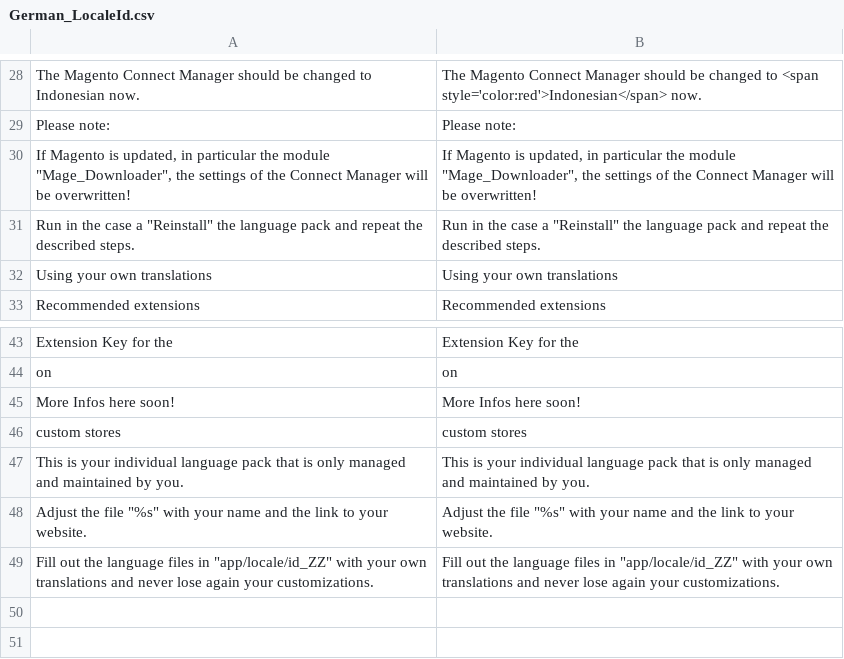
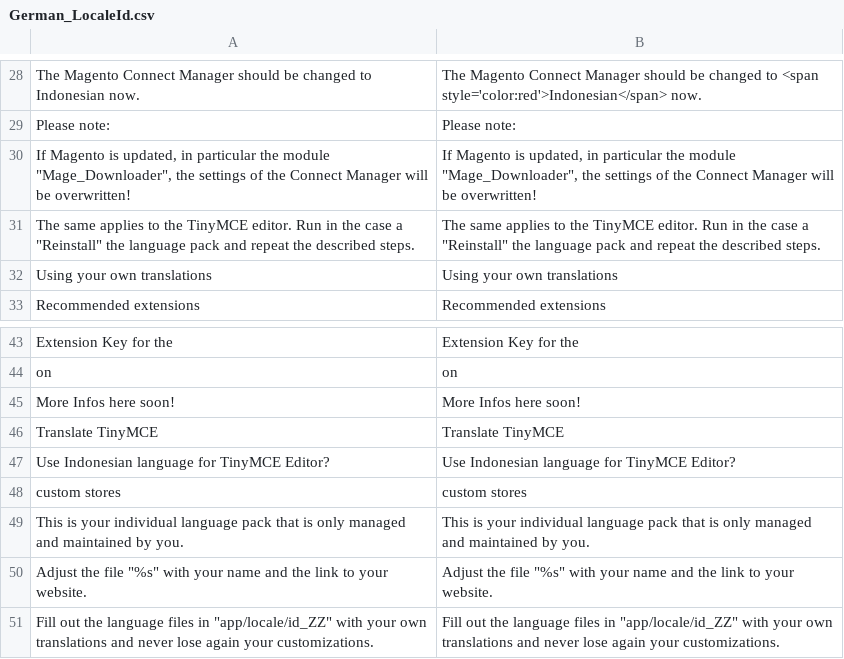
Before and after one commit to MaWoScha/German_LocalePack_id_ID, a CSV file: app/locale/en_US/German_LocaleId.csv, drawn as a sheet; only a part is shown, gaps mark what is left out.

```diff
--- a/app/locale/en_US/German_LocaleId.csv
+++ b/app/locale/en_US/German_LocaleId.csv
@@ -30,3 +30,3 @@
 "If Magento is updated, in particular the module ""Mage_Downloader"", the settings of the Connect Manager will be overwritten!","If Magento is updated, in particular the module ""Mage_Downloader"", the settings of the Connect Manager will be overwritten!"
-"Run in the case a ""Reinstall"" the language pack and repeat the described steps.","Run in the case a ""Reinstall"" the language pack and repeat the described steps."
+"The same applies to the TinyMCE editor. Run in the case a ""Reinstall"" the language pack and repeat the described steps.","The same applies to the TinyMCE editor. Run in the case a ""Reinstall"" the language pack and repeat the described steps."
 "Using your own translations","Using your own translations"
@@ -45,2 +45,4 @@
 "More Infos here soon!","More Infos here soon!"
+"Translate TinyMCE","Translate TinyMCE"
+"Use Indonesian language for TinyMCE Editor?","Use Indonesian language for TinyMCE Editor?"
 "custom stores","custom stores"
```
Also changed, not shown: app/locale/de_DE/German_LocaleId.csv, app/locale/es_ES/German_LocaleId.csv, 28 other files.
